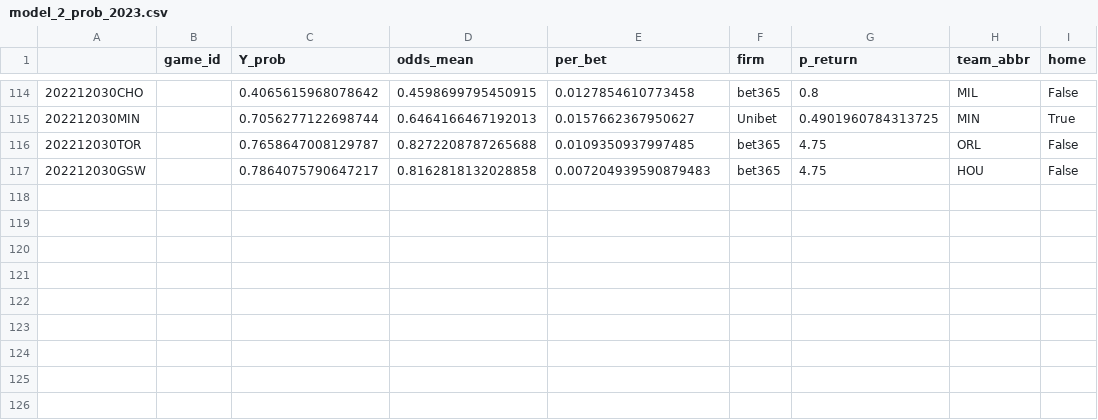
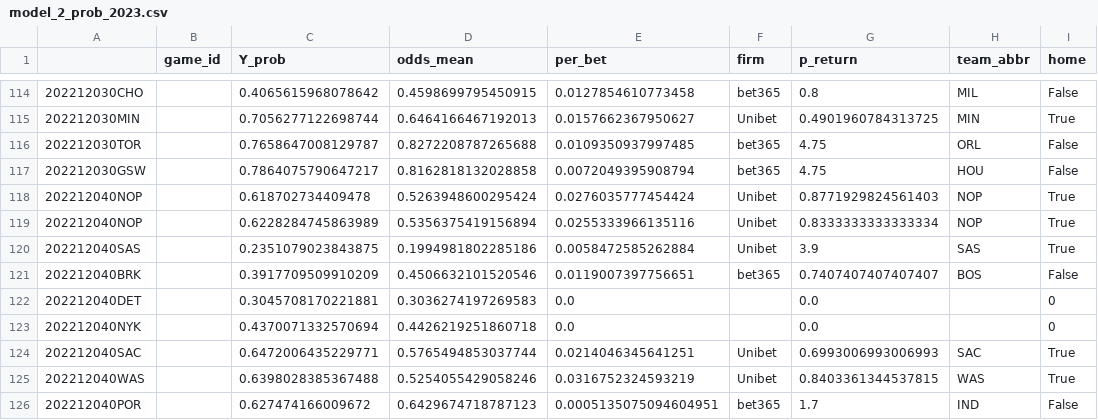
Before and after one commit to aaron-kulkarni/evaluatingBettingStrategies, a CSV file: data/testingData/model_2_prob_2023.csv, drawn as a sheet; only a part is shown, gaps mark what is left out.

```diff
--- a/data/testingData/model_2_prob_2023.csv
+++ b/data/testingData/model_2_prob_2023.csv
@@ -116,2 +116,11 @@
 202212030TOR,,0.7658647008129787,0.8272208787265688,0.0109350937997485,bet365,4.75,ORL,False
-202212030GSW,,0.7864075790647217,0.8162818132028858,0.007204939590879483,bet365,4.75,HOU,False
+202212030GSW,,0.7864075790647217,0.8162818132028858,0.0072049395908794,bet365,4.75,HOU,False
+202212040NOP,,0.618702734409478,0.5263948600295424,0.0276035777454424,Unibet,0.8771929824561403,NOP,True
+202212040NOP,,0.6228284745863989,0.5356375419156894,0.0255333966135116,Unibet,0.8333333333333334,NOP,True
+202212040SAS,,0.2351079023843875,0.1994981802285186,0.0058472585262884,Unibet,3.9,SAS,True
+202212040BRK,,0.3917709509910209,0.4506632101520546,0.0119007397756651,bet365,0.7407407407407407,BOS,False
+202212040DET,,0.3045708170221881,0.3036274197269583,0.0,,0.0,,0
+202212040NYK,,0.4370071332570694,0.4426219251860718,0.0,,0.0,,0
+202212040SAC,,0.6472006435229771,0.5765494853037744,0.0214046345641251,Unibet,0.6993006993006993,SAC,True
+202212040WAS,,0.6398028385367488,0.5254055429058246,0.0316752324593219,Unibet,0.8403361344537815,WAS,True
+202212040POR,,0.627474166009672,0.6429674718787123,0.0005135075094604951,bet365,1.7,IND,False
```
Also changed, not shown: data/bettingOddsData/closing_betting_odds_2023_clean.csv, data/perMetric/performance_metric_2023.csv, 11 other files.
